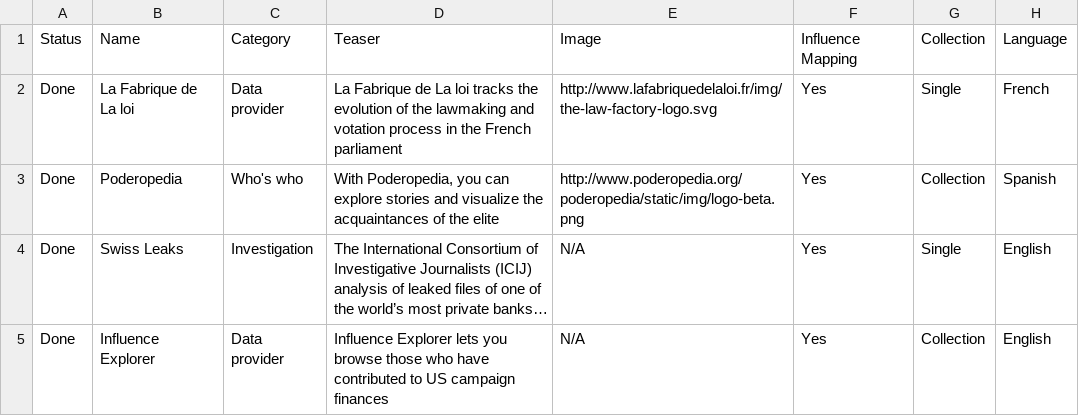
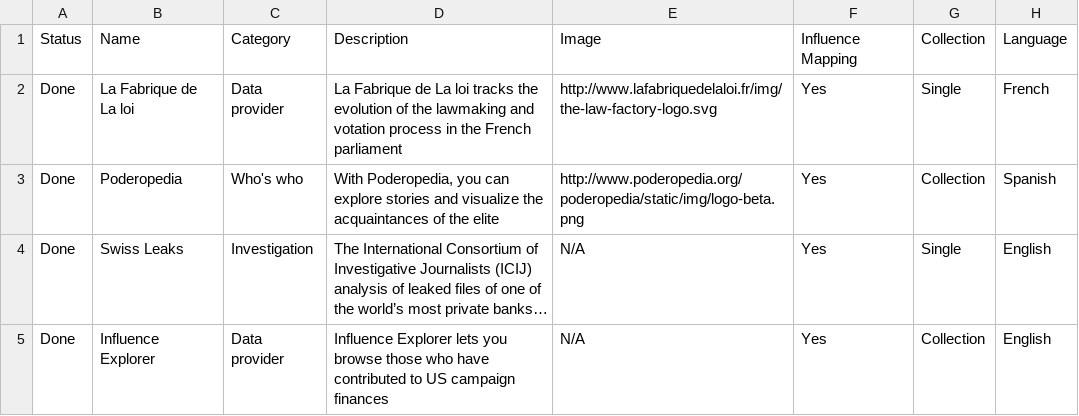
Before and after one commit to iilab/influencemapping-toolbox, a CSV file: src/data/projects.csv, drawn as a sheet; only a part is shown; long unchanged cells end in …; the diff names each change by its address in the sheet, - before the commit and + after, or states it on an @@ line.

```diff
--- a/src/data/projects.csv
+++ b/src/data/projects.csv
-D1: Teaser
+D1: Description
```
Also changed, not shown: 30 other files.
